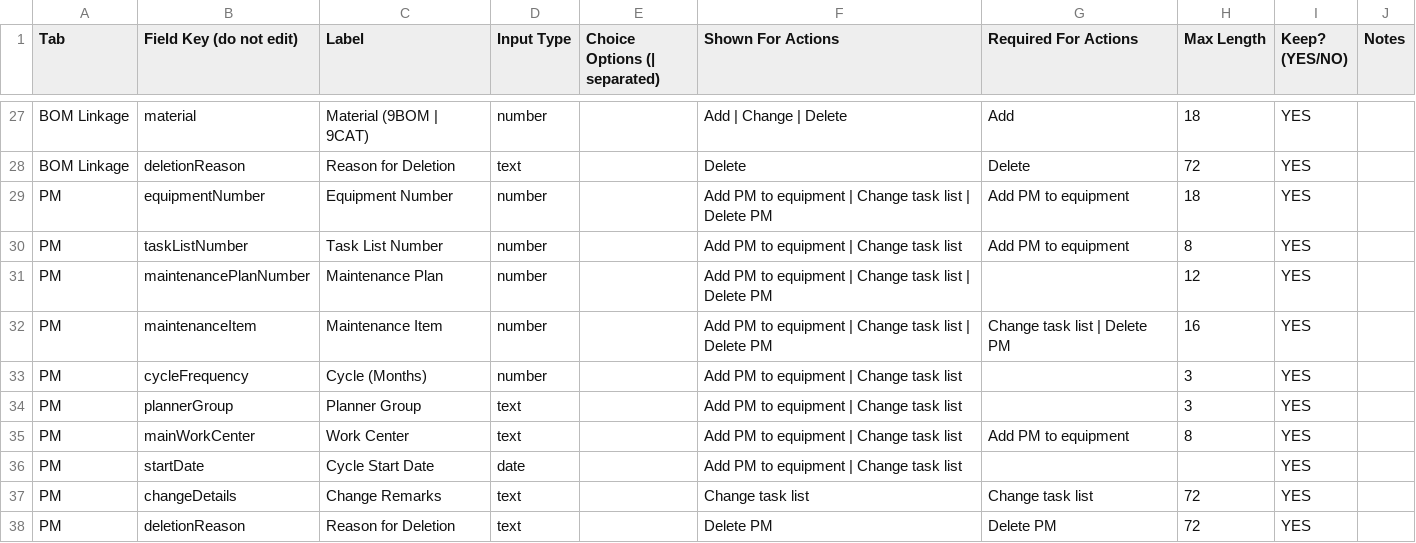
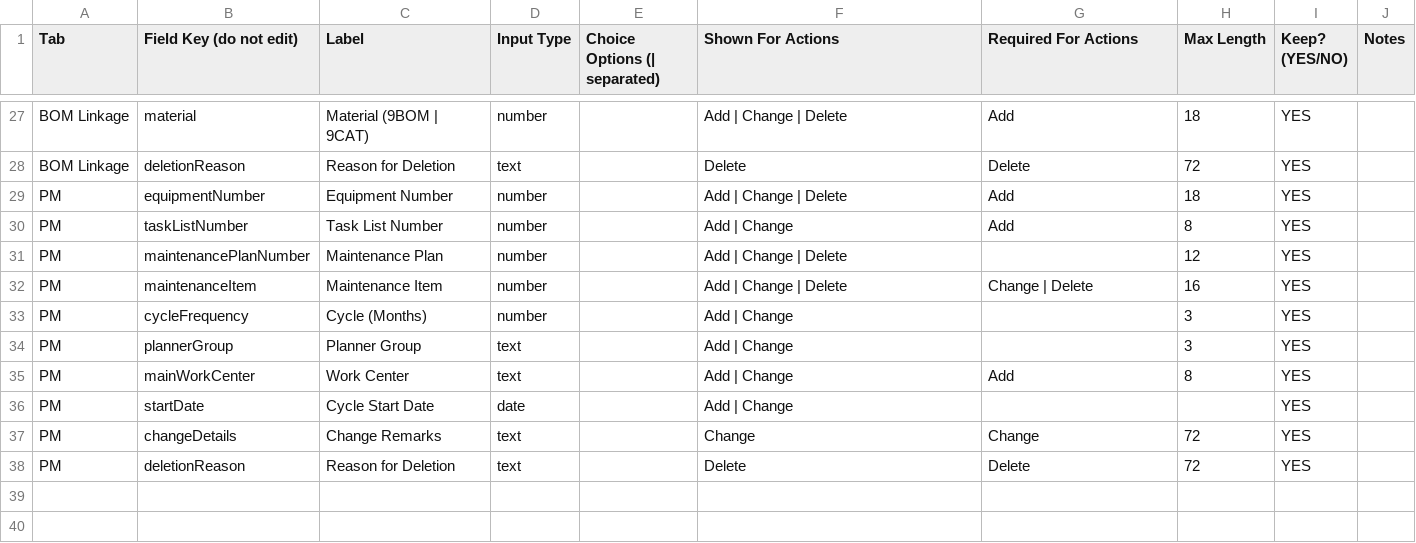
Before and after one commit to hejailaf/dmp-portal, a CSV file: field-map-review.csv, drawn as a sheet; only a part is shown, gaps mark what is left out.

```diff
--- a/field-map-review.csv
+++ b/field-map-review.csv
@@ -28,11 +28,11 @@
 "BOM Linkage","deletionReason","Reason for Deletion","text","","Delete","Delete","72","YES",""
-"PM","equipmentNumber","Equipment Number","number","","Add PM to equipment | Change task list | Delete PM","Add PM to equipment","18","YES",""
-"PM","taskListNumber","Task List Number","number","","Add PM to equipment | Change task list","Add PM to equipment","8","YES",""
-"PM","maintenancePlanNumber","Maintenance Plan","number","","Add PM to equipment | Change task list | Delete PM","","12","YES",""
-"PM","maintenanceItem","Maintenance Item","number","","Add PM to equipment | Change task list | Delete PM","Change task list | Delete PM","16","YES",""
-"PM","cycleFrequency","Cycle (Months)","number","","Add PM to equipment | Change task list","","3","YES",""
-"PM","plannerGroup","Planner Group","text","","Add PM to equipment | Change task list","","3","YES",""
-"PM","mainWorkCenter","Work Center","text","","Add PM to equipment | Change task list","Add PM to equipment","8","YES",""
-"PM","startDate","Cycle Start Date","date","","Add PM to equipment | Change task list","","","YES",""
-"PM","changeDetails","Change Remarks","text","","Change task list","Change task list","72","YES",""
-"PM","deletionReason","Reason for Deletion","text","","Delete PM","Delete PM","72","YES",""
+"PM","equipmentNumber","Equipment Number","number","","Add | Change | Delete","Add","18","YES",""
+"PM","taskListNumber","Task List Number","number","","Add | Change","Add","8","YES",""
+"PM","maintenancePlanNumber","Maintenance Plan","number","","Add | Change | Delete","","12","YES",""
+"PM","maintenanceItem","Maintenance Item","number","","Add | Change | Delete","Change | Delete","16","YES",""
+"PM","cycleFrequency","Cycle (Months)","number","","Add | Change","","3","YES",""
+"PM","plannerGroup","Planner Group","text","","Add | Change","","3","YES",""
+"PM","mainWorkCenter","Work Center","text","","Add | Change","Add","8","YES",""
+"PM","startDate","Cycle Start Date","date","","Add | Change","","","YES",""
+"PM","changeDetails","Change Remarks","text","","Change","Change","72","YES",""
+"PM","deletionReason","Reason for Deletion","text","","Delete","Delete","72","YES",""
```
Also changed, not shown: 5 other files.
